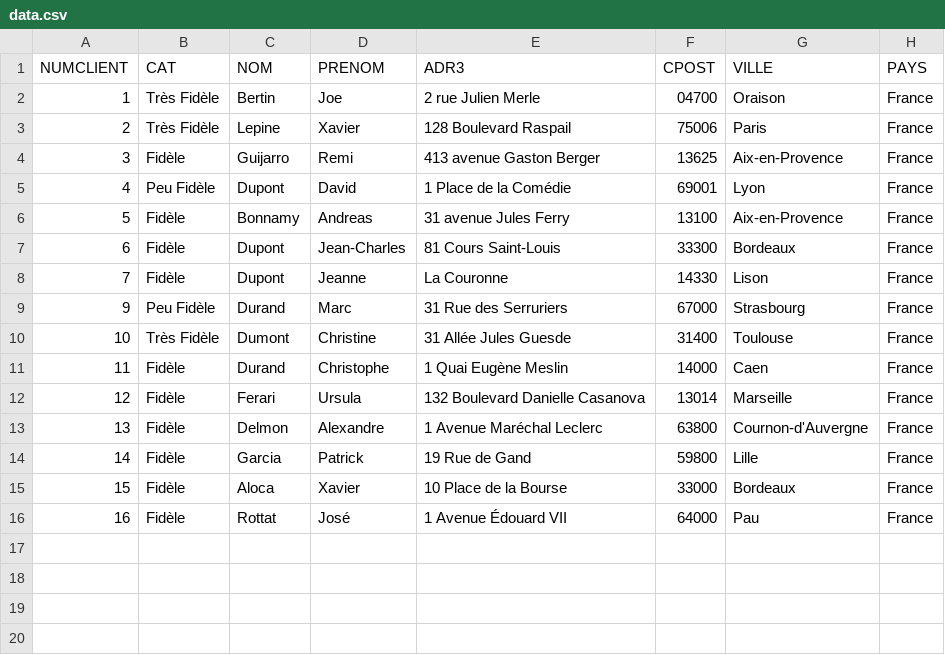
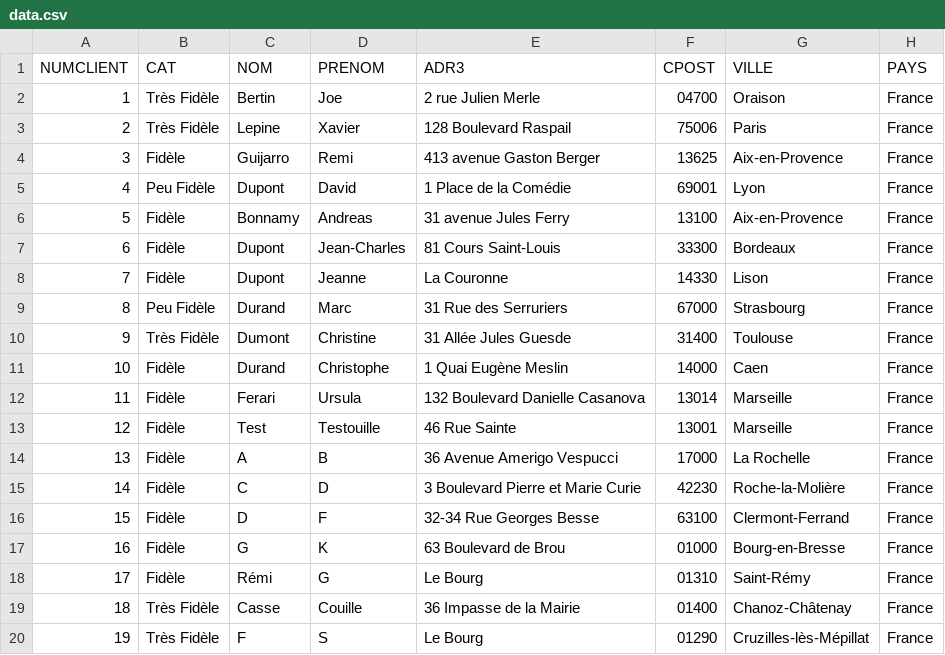
Before and after one commit to Remi-Guijarro/Ptut_Fondation_S4, a CSV file: out/production/GeolocalisationDonS4/fr/univ/amu/ressources/data.csv, drawn as a sheet.

```diff
--- a/out/production/GeolocalisationDonS4/fr/univ/amu/ressources/data.csv
+++ b/out/production/GeolocalisationDonS4/fr/univ/amu/ressources/data.csv
@@ -8,9 +8,13 @@ NUMCLIENT,CAT,NOM,PRENOM,ADR3,CPOST,VILLE,PAYS,
 7,Fidèle,Dupont,Jeanne,La Couronne,14330,Lison,France,
-9,Peu Fidèle,Durand,Marc,31 Rue des Serruriers,67000,Strasbourg,France,
-10,Très Fidèle,Dumont,Christine,31 Allée Jules Guesde,31400,Toulouse,France,
-11,Fidèle,Durand,Christophe,1 Quai Eugène Meslin,14000,Caen,France,
-12,Fidèle,Ferari,Ursula,132 Boulevard Danielle Casanova,13014,Marseille,France,
-13,Fidèle,Delmon,Alexandre,1 Avenue Maréchal Leclerc,63800,Cournon-d'Auvergne,France,
-14,Fidèle,Garcia,Patrick,19 Rue de Gand,59800,Lille,France,
-15,Fidèle,Aloca,Xavier, 10 Place de la Bourse,33000,Bordeaux,France,
-16,Fidèle,Rottat,José, 1 Avenue Édouard VII,64000,Pau,France,
+8,Peu Fidèle,Durand,Marc,31 Rue des Serruriers,67000,Strasbourg,France,
+9,Très Fidèle,Dumont,Christine,31 Allée Jules Guesde,31400,Toulouse,France,
+10,Fidèle,Durand,Christophe,1 Quai Eugène Meslin,14000,Caen,France,
+11,Fidèle,Ferari,Ursula,132 Boulevard Danielle Casanova,13014,Marseille,France,
+12,Fidèle,Test,Testouille,46 Rue Sainte,13001,Marseille,France,
+13,Fidèle,A,B,36 Avenue Amerigo Vespucci,17000,La Rochelle,France,
+14,Fidèle,C,D,3 Boulevard Pierre et Marie Curie,42230,Roche-la-Molière,France,
+15,Fidèle,D,F,32-34 Rue Georges Besse,63100,Clermont-Ferrand,France,
+16,Fidèle,G,K,63 Boulevard de Brou,01000,Bourg-en-Bresse,France,
+17,Fidèle,Rémi,G,Le Bourg,01310,Saint-Rémy,France,
+18,Très Fidèle,Casse,Couille,36 Impasse de la Mairie,01400,Chanoz-Châtenay,France,
+19,Très Fidèle,F,S,Le Bourg,01290,Cruzilles-lès-Mépillat,France,
```
Also changed, not shown: src/fr/univ/amu/ressources/data.csv, 44 other files.
